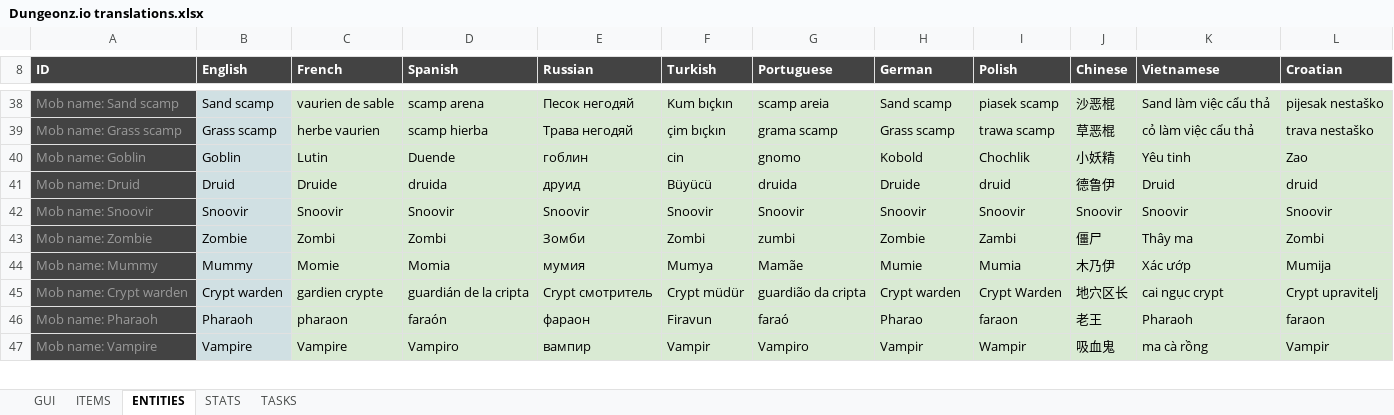
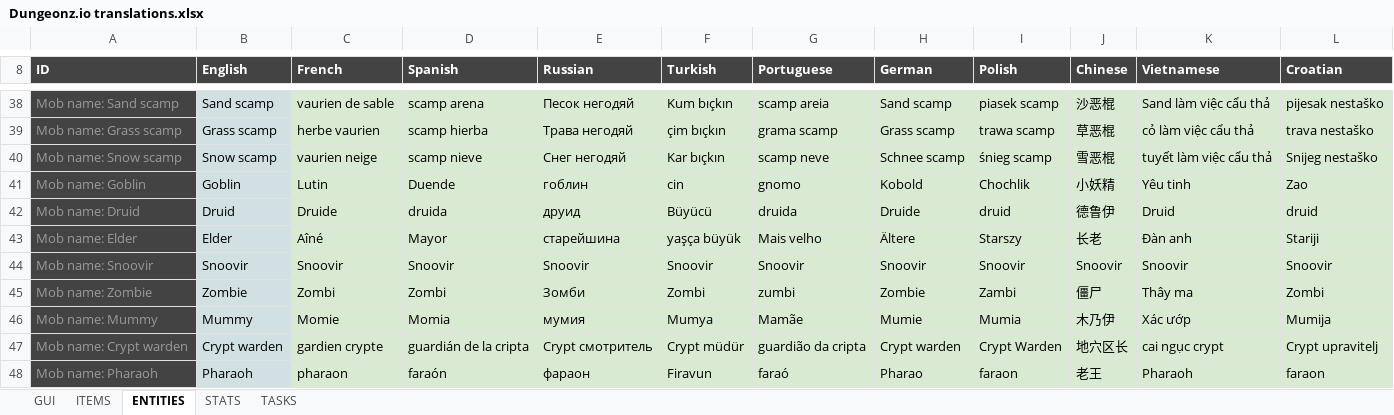
Before and after one commit to Arcanorum/rogueworld, an Excel workbook: server/Dungeonz.io translations.xlsx, sheet ENTITIES, drawn as a sheet; only a part is shown, gaps mark what is left out; the shorter side is filled out with more unchanged rows; values as stored, in another font and other column widths than the file's, no borders; charts and pictures not drawn; the diff names each change by its address in the sheet, - before the commit and + after, or states it on an @@ line.

Commit message:
Add snow scamp

```diff
--- a/server/Dungeonz.io translations.xlsx (sheet ENTITIES)
+++ b/server/Dungeonz.io translations.xlsx (sheet ENTITIES)
+row 40: Mob name: Snow scamp | Snow scamp | vaurien neige | scamp nieve | Снег негодяй | Kar bıçkın | scamp neve | Schnee scamp | śnieg scamp | 雪恶棍 | tuyết làm việc cẩu thả | Snijeg nestaško
+row 43: Mob name: Elder | Elder | Aîné | Mayor | старейшина | yaşça büyük | Mais velho | Ältere | Starszy | 长老 | Đàn anh | Stariji
```
Also changed, not shown: sheet STATS, sheet GUI, sheet ITEMS, formulas that keep their value, 16 other files.
